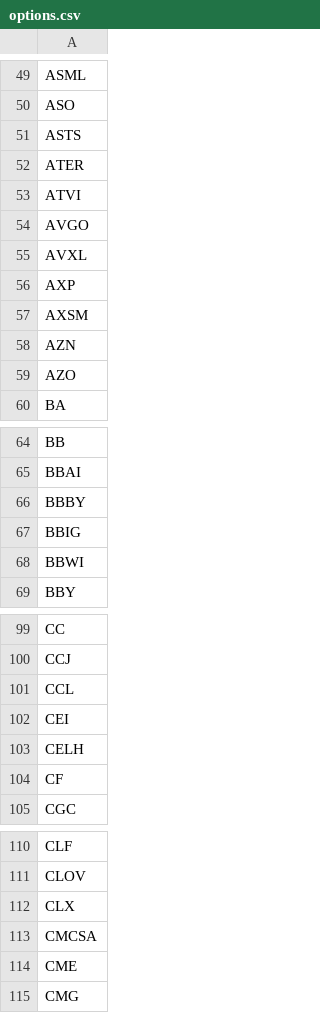
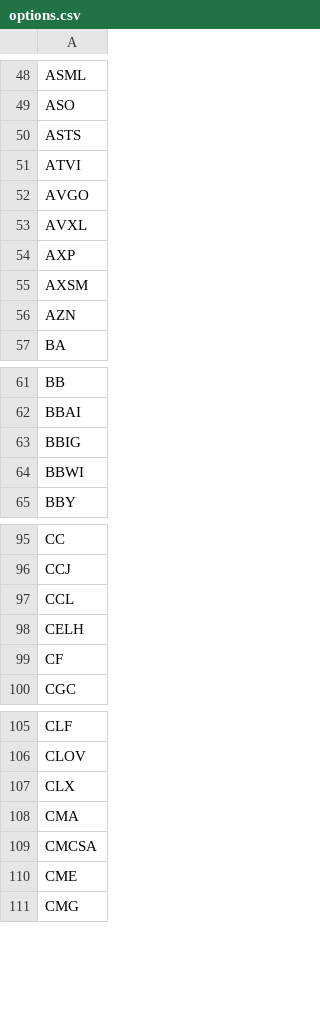
Before and after one commit to erikbryant/options, a CSV file: options.csv, drawn as a sheet; only a part is shown, gaps mark what is left out; the diff covers the shown part only.

```diff
--- a/options.csv
+++ b/options.csv
@@ -51,3 +50,2 @@ ASO
 ASTS
-ATER
 ATVI
@@ -58,3 +56,2 @@ AXSM
 AZN
-AZO
 BA
@@ -65,3 +62,2 @@ BB
 BBAI
-BBBY
 BBIG
@@ -101,3 +97,2 @@ CCJ
 CCL
-CEI
 CELH
@@ -112,2 +107,3 @@ CLOV
 CLX
+CMA
 CMCSA
```
Also changed, not shown: 16 added rows and 11 removed rows elsewhere in this file.
